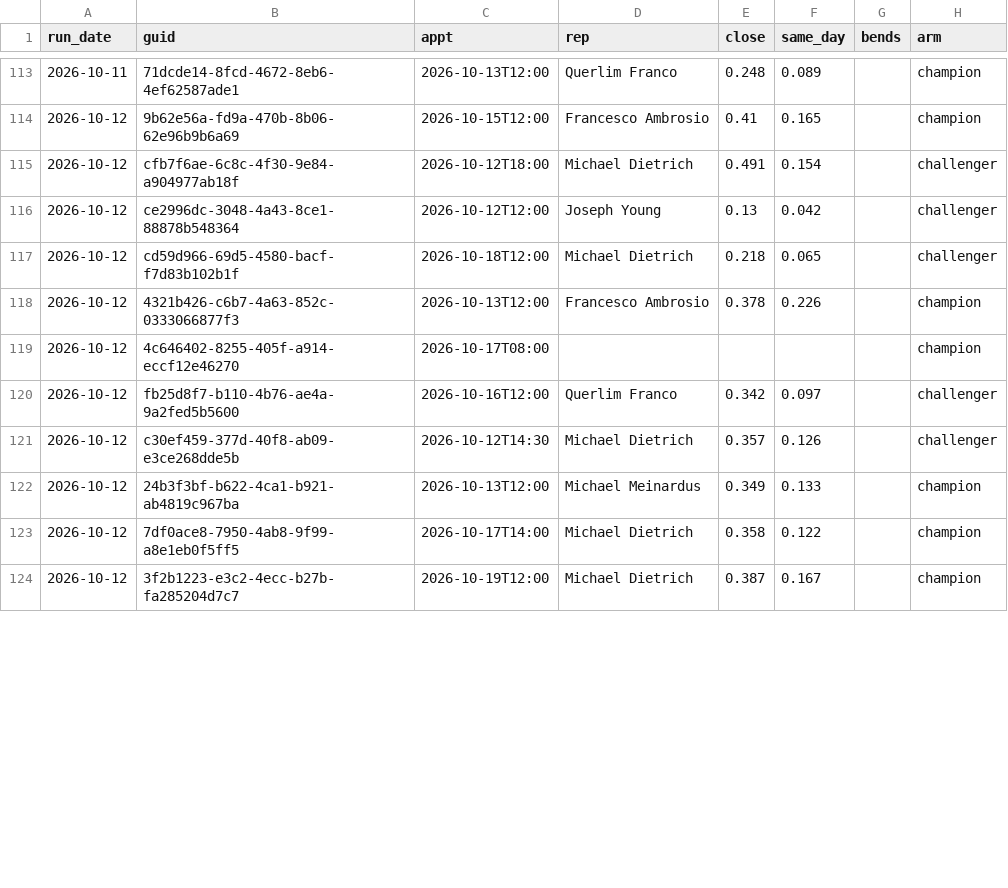
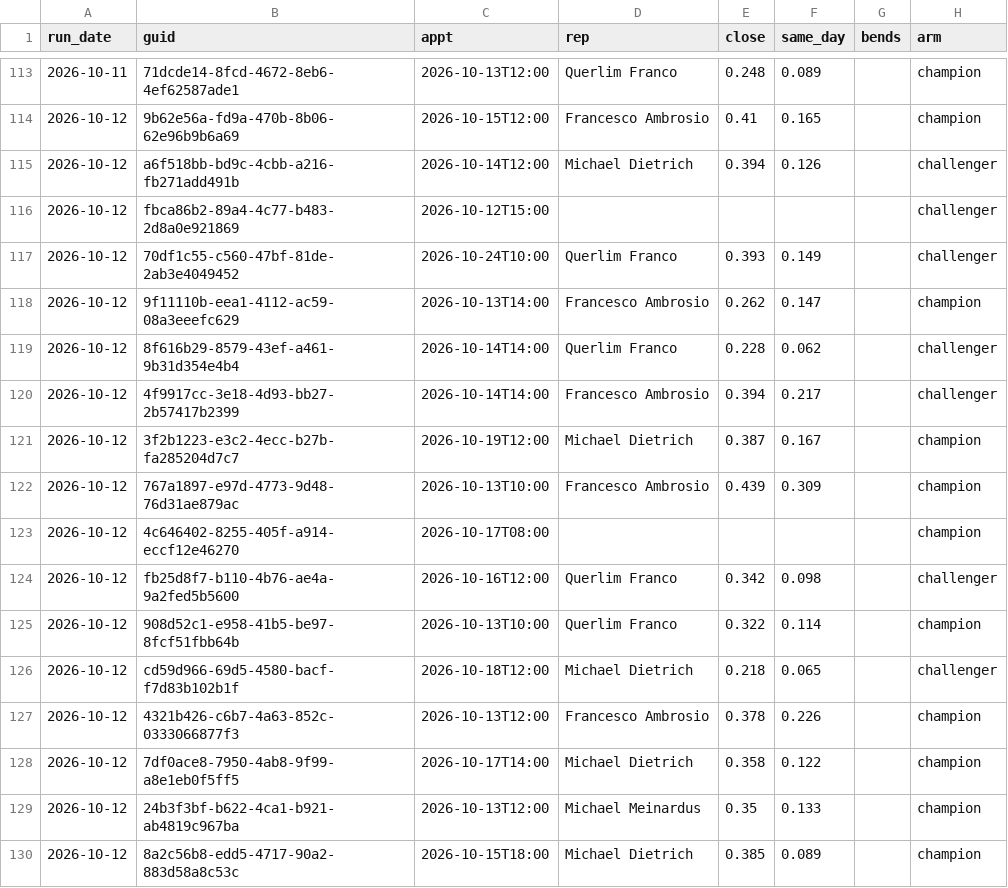
Before and after one commit to rapidhsg/rr-metrics-data, a CSV file: sales-board-engine/memory/plans.csv, drawn as a sheet; only a part is shown, gaps mark what is left out; the diff covers the shown part only.

```diff
--- a/sales-board-engine/memory/plans.csv
+++ b/sales-board-engine/memory/plans.csv
@@ -114,11 +114,17 @@ run_date,guid,appt,rep,close,same_day,bends,arm
 2026-10-12,9b62e56a-fd9a-470b-8b06-62e96b9b6a69,2026-10-15T12:00,Francesco Ambrosio,0.41,0.165,,champion
-2026-10-12,cfb7f6ae-6c8c-4f30-9e84-a904977ab18f,2026-10-12T18:00,Michael Dietrich,0.491,0.154,,challenger
-2026-10-12,ce2996dc-3048-4a43-8ce1-88878b548364,2026-10-12T12:00,Joseph Young,0.13,0.042,,challenger
+2026-10-12,a6f518bb-bd9c-4cbb-a216-fb271add491b,2026-10-14T12:00,Michael Dietrich,0.394,0.126,,challenger
+2026-10-12,fbca86b2-89a4-4c77-b483-2d8a0e921869,2026-10-12T15:00,,,,,challenger
+2026-10-12,70df1c55-c560-47bf-81de-2ab3e4049452,2026-10-24T10:00,Querlim Franco,0.393,0.149,,challenger
+2026-10-12,9f11110b-eea1-4112-ac59-08a3eeefc629,2026-10-13T14:00,Francesco Ambrosio,0.262,0.147,,champion
+2026-10-12,8f616b29-8579-43ef-a461-9b31d354e4b4,2026-10-14T14:00,Querlim Franco,0.228,0.062,,challenger
+2026-10-12,4f9917cc-3e18-4d93-bb27-2b57417b2399,2026-10-14T14:00,Francesco Ambrosio,0.394,0.217,,challenger
+2026-10-12,3f2b1223-e3c2-4ecc-b27b-fa285204d7c7,2026-10-19T12:00,Michael Dietrich,0.387,0.167,,champion
+2026-10-12,767a1897-e97d-4773-9d48-76d31ae879ac,2026-10-13T10:00,Francesco Ambrosio,0.439,0.309,,champion
+2026-10-12,4c646402-8255-405f-a914-eccf12e46270,2026-10-17T08:00,,,,,champion
+2026-10-12,fb25d8f7-b110-4b76-ae4a-9a2fed5b5600,2026-10-16T12:00,Querlim Franco,0.342,0.098,,challenger
+2026-10-12,908d52c1-e958-41b5-be97-8fcf51fbb64b,2026-10-13T10:00,Querlim Franco,0.322,0.114,,champion
 2026-10-12,cd59d966-69d5-4580-bacf-f7d83b102b1f,2026-10-18T12:00,Michael Dietrich,0.218,0.065,,challenger
 2026-10-12,4321b426-c6b7-4a63-852c-0333066877f3,2026-10-13T12:00,Francesco Ambrosio,0.378,0.226,,champion
-2026-10-12,4c646402-8255-405f-a914-eccf12e46270,2026-10-17T08:00,,,,,champion
-2026-10-12,fb25d8f7-b110-4b76-ae4a-9a2fed5b5600,2026-10-16T12:00,Querlim Franco,0.342,0.097,,challenger
-2026-10-12,c30ef459-377d-40f8-ab09-e3ce268dde5b,2026-10-12T14:30,Michael Dietrich,0.357,0.126,,challenger
-2026-10-12,24b3f3bf-b622-4ca1-b921-ab4819c967ba,2026-10-13T12:00,Michael Meinardus,0.349,0.133,,champion
 2026-10-12,7df0ace8-7950-4ab8-9f99-a8e1eb0f5ff5,2026-10-17T14:00,Michael Dietrich,0.358,0.122,,champion
-2026-10-12,3f2b1223-e3c2-4ecc-b27b-fa285204d7c7,2026-10-19T12:00,Michael Dietrich,0.387,0.167,,champion
+2026-10-12,24b3f3bf-b622-4ca1-b921-ab4819c967ba,2026-10-13T12:00,Michael Meinardus,0.35,0.133,,champion
+2026-10-12,8a2c56b8-edd5-4717-90a2-883d58a8c53c,2026-10-15T18:00,Michael Dietrich,0.385,0.089,,champion
```
Also changed, not shown: 3 added rows, 5 removed rows, 5 moved rows and 42 edited cells elsewhere in this file, sales-board-engine/memory/board_moves.csv, sales-board-engine/memory/forecasts.csv, 3 other files.
